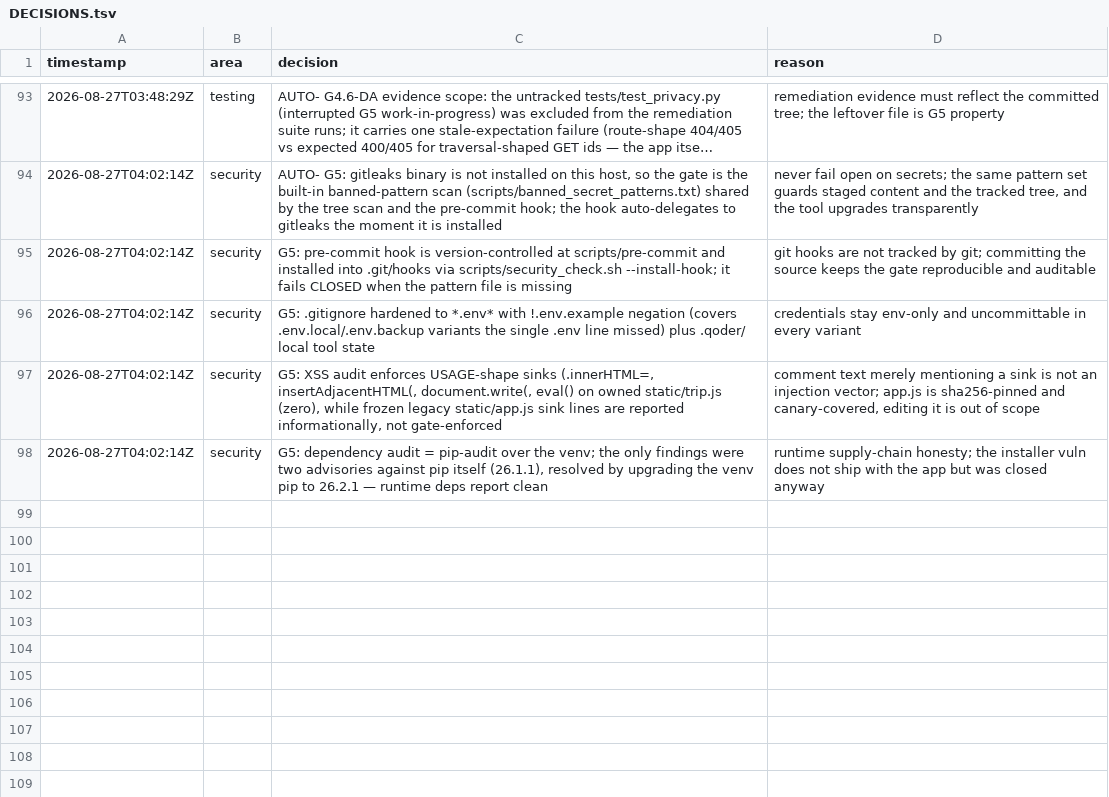
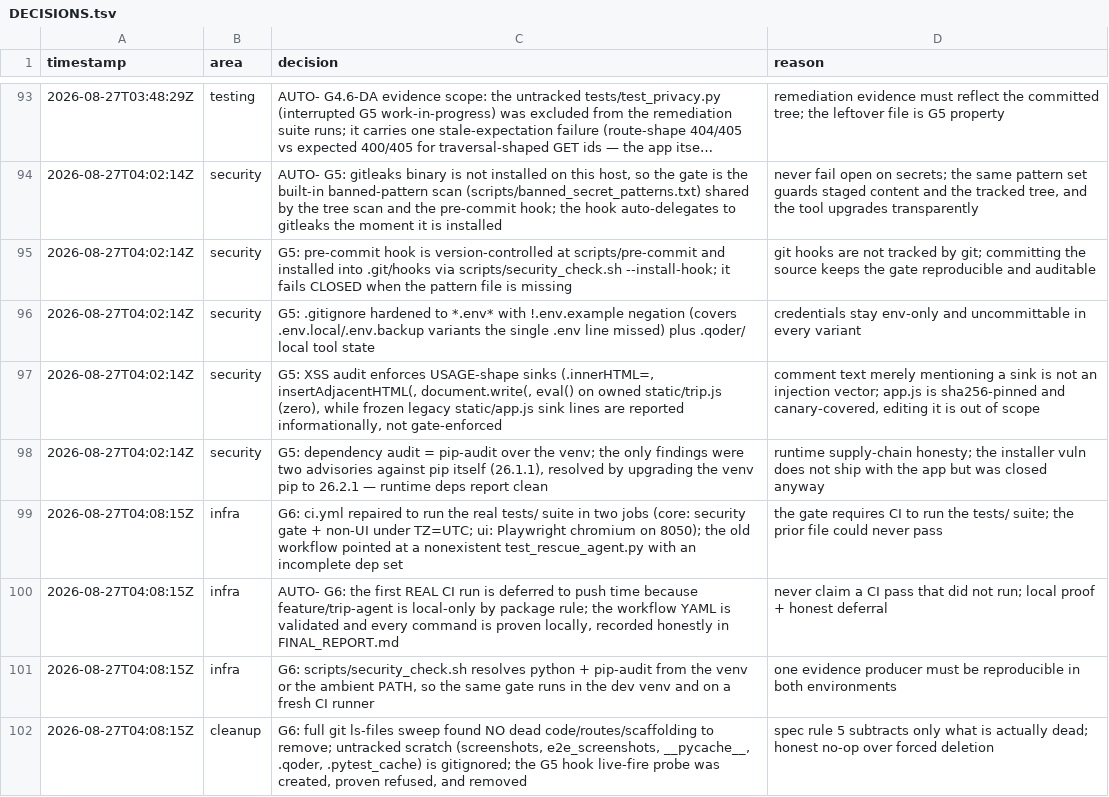
Before and after one commit to ahk1542001-wq/alibaba-atlas-rescue-agent, a TSV file: DECISIONS.tsv, drawn as a sheet; only a part is shown, gaps mark what is left out; long unchanged cells end in …; the diff names each change by its address in the sheet, - before the commit and + after, or states it on an @@ line.

Commit message:
gate(G6): cleanup sweep, CI repair to tests/ suite, interim self-report
- full git ls-files sweep: no dead code/routes/scaffolding to remove;
  untracked scratch stays gitignored; hook live-fire probe removed
- ci.yml repaired: was targeting nonexistent test_rescue_agent.py —
  now two jobs (core: security gate + non-UI suite TZ=UTC; ui:
  Playwright chromium on 8050); YAML validated, commands proven locally;
  first real run deferred to push time (local-only branch rule)
- scripts/security_check.sh made CI-capable (venv or ambient python)
- FINAL_REPORT.md (interim): G0-G6 evidence, F1-F12 table, test counts,
  security resolutions, top-10 decisions, honest limitations/risks

Evidence: security gate ALL PASS; 316 non-UI + 38 UI passing.

```diff
--- a/DECISIONS.tsv
+++ b/DECISIONS.tsv
+row 99: 2026-08-27T04:08:15Z | infra | G6: ci.yml repaired to run the real tests/ suite in two jobs (core: security gate + non-UI under TZ=UTC; ui: Playwright chromium on 8050); the old workflow pointed at a nonexistent test_rescue_agent.py with an incomplete dep set | the gate requires CI to run the tests/ suite; the prior file could never pass
+row 100: 2026-08-27T04:08:15Z | infra | AUTO- G6: the first REAL CI run is deferred to push time because feature/trip-agent is local-only by package rule; the workflow YAML is validated and every command is proven locally, recorded honestly in FINAL_REPORT.md | never claim a CI pass that did not run; local proof + honest deferral
+row 101: 2026-08-27T04:08:15Z | infra | G6: scripts/security_check.sh resolves python + pip-audit from the venv or the ambient PATH, so the same gate runs in the dev venv and on a fresh CI runner | one evidence producer must be reproducible in both environments
+row 102: 2026-08-27T04:08:15Z | cleanup | G6: full git ls-files sweep found NO dead code/routes/scaffolding to remove; untracked scratch (screenshots, e2e_screenshots, __pycache__, .qoder, .pytest_cache) is gitignored; the G5 hook live-fire probe was created, proven refused, and removed | spec rule 5 subtracts only what is actually dead; honest no-op over forced deletion
```
Also changed, not shown: 4 other files.
